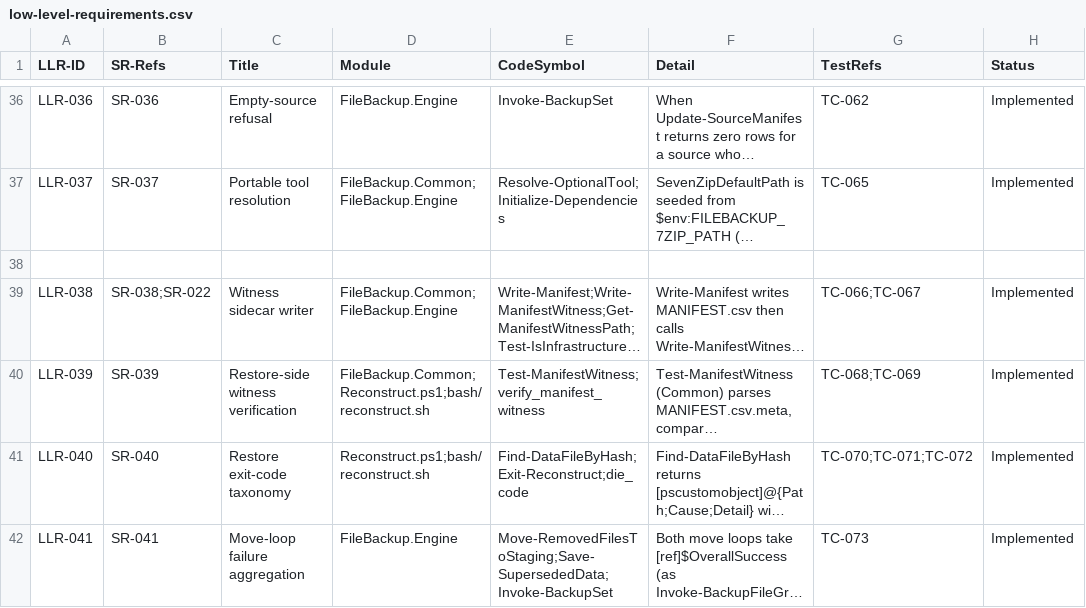
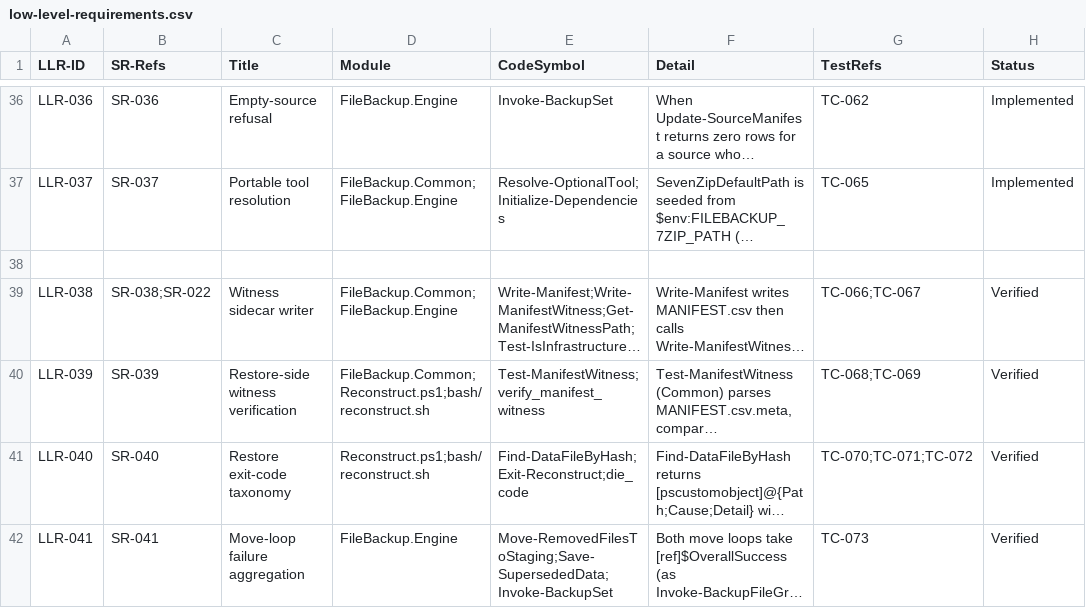
Before and after one commit to diytechy/FileBackup, a CSV file: docs/requirements/low-level-requirements.csv, drawn as a sheet; only a part is shown, gaps mark what is left out; long unchanged cells end in …; the diff names each change by its address in the sheet, - before the commit and + after, or states it on an @@ line.

```diff
--- a/docs/requirements/low-level-requirements.csv
+++ b/docs/requirements/low-level-requirements.csv
-H39:H42 (Status): Implemented
+H39:H42 (Status): Verified
```
Also changed, not shown: docs/requirements/system-requirements.csv, 8 other files.
